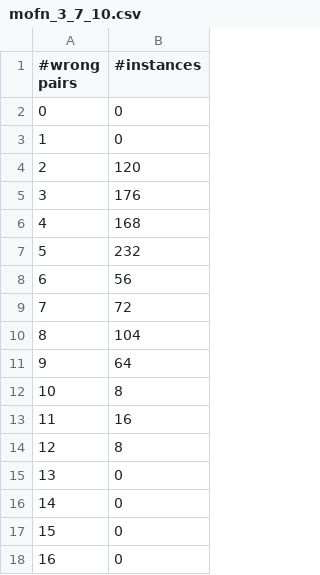
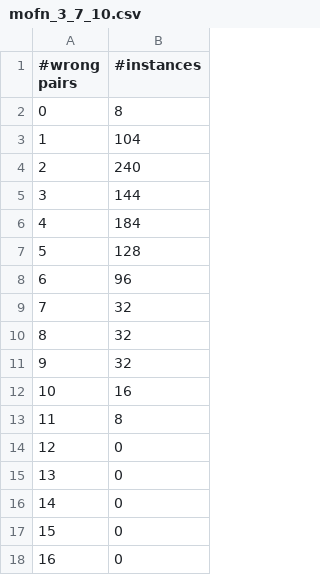
Before and after one commit to XuanxiangHuang/Xfr-Sv, a CSV file: shap_scores/wrong_pairs/b_lundberg/mofn_3_7_10.csv, drawn as a sheet; only a part is shown.

```diff
--- a/shap_scores/wrong_pairs/b_lundberg/mofn_3_7_10.csv
+++ b/shap_scores/wrong_pairs/b_lundberg/mofn_3_7_10.csv
@@ -1,15 +1,15 @@
 #wrong pairs,#instances
-0,0
-1,0
-2,120
-3,176
-4,168
-5,232
-6,56
-7,72
-8,104
-9,64
-10,8
-11,16
-12,8
+0,8
+1,104
+2,240
+3,144
+4,184
+5,128
+6,96
+7,32
+8,32
+9,32
+10,16
+11,8
+12,0
 13,0
```
Also changed, not shown: shap_scores/wrong_pairs/b_lundberg/parity5+5.csv, shap_scores/wrong_pairs/b_lundberg/threeOf9.csv, 8 other files.
